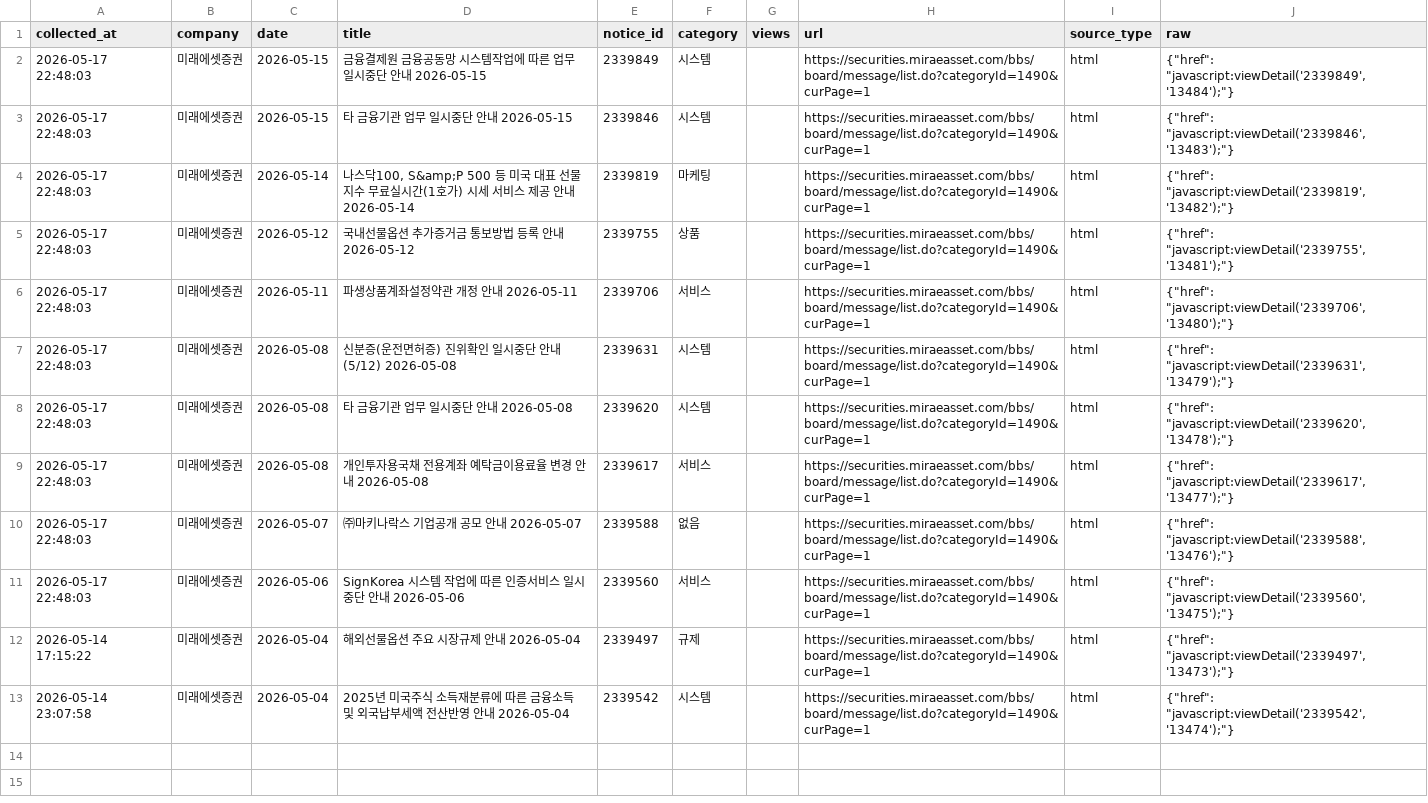
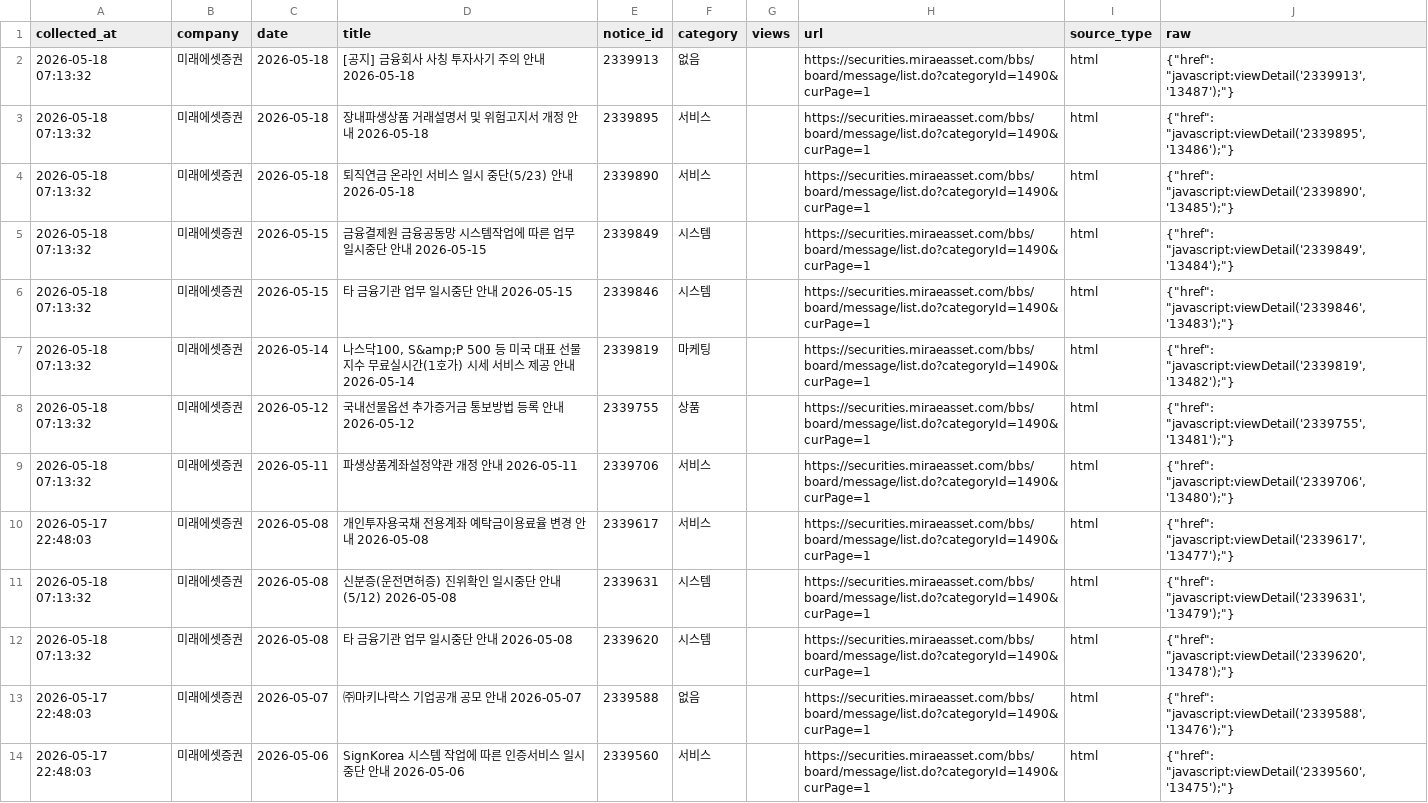
Before and after one commit to jinhoo-choi/risk-news-crolling, a CSV file: data/mirae.csv, drawn as a sheet; only a part is shown; the shorter side is filled out with more unchanged rows.

```diff
--- a/data/mirae.csv
+++ b/data/mirae.csv
@@ -1,10 +1,13 @@
 collected_at,company,date,title,notice_id,category,views,url,source_type,raw
-2026-05-17 22:48:03,미래에셋증권,2026-05-15,금융결제원 금융공동망 시스템작업에 따른 업무 일시중단 안내 2026-05-15,2339849,시스템,,https://securities.miraeasset.com/bbs/board/message/list.do?categoryId=1490&curPage=1,html,"{""href"": ""javascript:viewDetail('2339849','13484');""}"
-2026-05-17 22:48:03,미래에셋증권,2026-05-15,타 금융기관 업무 일시중단 안내 2026-05-15,2339846,시스템,,https://securities.miraeasset.com/bbs/board/message/list.do?categoryId=1490&curPage=1,html,"{""href"": ""javascript:viewDetail('2339846','13483');""}"
-2026-05-17 22:48:03,미래에셋증권,2026-05-14,"나스닥100, S&amp;P 500 등 미국 대표 선물 지수 무료실시간(1호가) 시세 서비스 제공 안내 2026-05-14",2339819,마케팅,,https://securities.miraeasset.com/bbs/board/message/list.do?categoryId=1490&curPage=1,html,"{""href"": ""javascript:viewDetail('2339819','13482');""}"
-2026-05-17 22:48:03,미래에셋증권,2026-05-12,국내선물옵션 추가증거금 통보방법 등록 안내 2026-05-12,2339755,상품,,https://securities.miraeasset.com/bbs/board/message/list.do?categoryId=1490&curPage=1,html,"{""href"": ""javascript:viewDetail('2339755','13481');""}"
-2026-05-17 22:48:03,미래에셋증권,2026-05-11,파생상품계좌설정약관 개정 안내 2026-05-11,2339706,서비스,,https://securities.miraeasset.com/bbs/board/message/list.do?categoryId=1490&curPage=1,html,"{""href"": ""javascript:viewDetail('2339706','13480');""}"
-2026-05-17 22:48:03,미래에셋증권,2026-05-08,신분증(운전면허증) 진위확인 일시중단 안내(5/12) 2026-05-08,2339631,시스템,,https://securities.miraeasset.com/bbs/board/message/list.do?categoryId=1490&curPage=1,html,"{""href"": ""javascript:viewDetail('2339631','13479');""}"
-2026-05-17 22:48:03,미래에셋증권,2026-05-08,타 금융기관 업무 일시중단 안내 2026-05-08,2339620,시스템,,https://securities.miraeasset.com/bbs/board/message/list.do?categoryId=1490&curPage=1,html,"{""href"": ""javascript:viewDetail('2339620','13478');""}"
+2026-05-18 07:13:32,미래에셋증권,2026-05-18,[공지] 금융회사 사칭 투자사기 주의 안내 2026-05-18,2339913,없음,,https://securities.miraeasset.com/bbs/board/message/list.do?categoryId=1490&curPage=1,html,"{""href"": ""javascript:viewDetail('2339913','13487');""}"
+2026-05-18 07:13:32,미래에셋증권,2026-05-18,장내파생상품 거래설명서 및 위험고지서 개정 안내 2026-05-18,2339895,서비스,,https://securities.miraeasset.com/bbs/board/message/list.do?categoryId=1490&curPage=1,html,"{""href"": ""javascript:viewDetail('2339895','13486');""}"
+2026-05-18 07:13:32,미래에셋증권,2026-05-18,퇴직연금 온라인 서비스 일시 중단(5/23) 안내 2026-05-18,2339890,서비스,,https://securities.miraeasset.com/bbs/board/message/list.do?categoryId=1490&curPage=1,html,"{""href"": ""javascript:viewDetail('2339890','13485');""}"
+2026-05-18 07:13:32,미래에셋증권,2026-05-15,금융결제원 금융공동망 시스템작업에 따른 업무 일시중단 안내 2026-05-15,2339849,시스템,,https://securities.miraeasset.com/bbs/board/message/list.do?categoryId=1490&curPage=1,html,"{""href"": ""javascript:viewDetail('2339849','13484');""}"
+2026-05-18 07:13:32,미래에셋증권,2026-05-15,타 금융기관 업무 일시중단 안내 2026-05-15,2339846,시스템,,https://securities.miraeasset.com/bbs/board/message/list.do?categoryId=1490&curPage=1,html,"{""href"": ""javascript:viewDetail('2339846','13483');""}"
+2026-05-18 07:13:32,미래에셋증권,2026-05-14,"나스닥100, S&amp;P 500 등 미국 대표 선물 지수 무료실시간(1호가) 시세 서비스 제공 안내 2026-05-14",2339819,마케팅,,https://securities.miraeasset.com/bbs/board/message/list.do?categoryId=1490&curPage=1,html,"{""href"": ""javascript:viewDetail('2339819','13482');""}"
+2026-05-18 07:13:32,미래에셋증권,2026-05-12,국내선물옵션 추가증거금 통보방법 등록 안내 2026-05-12,2339755,상품,,https://securities.miraeasset.com/bbs/board/message/list.do?categoryId=1490&curPage=1,html,"{""href"": ""javascript:viewDetail('2339755','13481');""}"
+2026-05-18 07:13:32,미래에셋증권,2026-05-11,파생상품계좌설정약관 개정 안내 2026-05-11,2339706,서비스,,https://securities.miraeasset.com/bbs/board/message/list.do?categoryId=1490&curPage=1,html,"{""href"": ""javascript:viewDetail('2339706','13480');""}"
 2026-05-17 22:48:03,미래에셋증권,2026-05-08,개인투자용국채 전용계좌 예탁금이용료율 변경 안내 2026-05-08,2339617,서비스,,https://securities.miraeasset.com/bbs/board/message/list.do?categoryId=1490&curPage=1,html,"{""href"": ""javascript:viewDetail('2339617','13477');""}"
+2026-05-18 07:13:32,미래에셋증권,2026-05-08,신분증(운전면허증) 진위확인 일시중단 안내(5/12) 2026-05-08,2339631,시스템,,https://securities.miraeasset.com/bbs/board/message/list.do?categoryId=1490&curPage=1,html,"{""href"": ""javascript:viewDetail('2339631','13479');""}"
+2026-05-18 07:13:32,미래에셋증권,2026-05-08,타 금융기관 업무 일시중단 안내 2026-05-08,2339620,시스템,,https://securities.miraeasset.com/bbs/board/message/list.do?categoryId=1490&curPage=1,html,"{""href"": ""javascript:viewDetail('2339620','13478');""}"
 2026-05-17 22:48:03,미래에셋증권,2026-05-07,㈜마키나락스 기업공개 공모 안내 2026-05-07,2339588,없음,,https://securities.miraeasset.com/bbs/board/message/list.do?categoryId=1490&curPage=1,html,"{""href"": ""javascript:viewDetail('2339588','13476');""}"
```
Also changed, not shown: data/kb.csv, data/kiwoom.csv, 6 other files.
